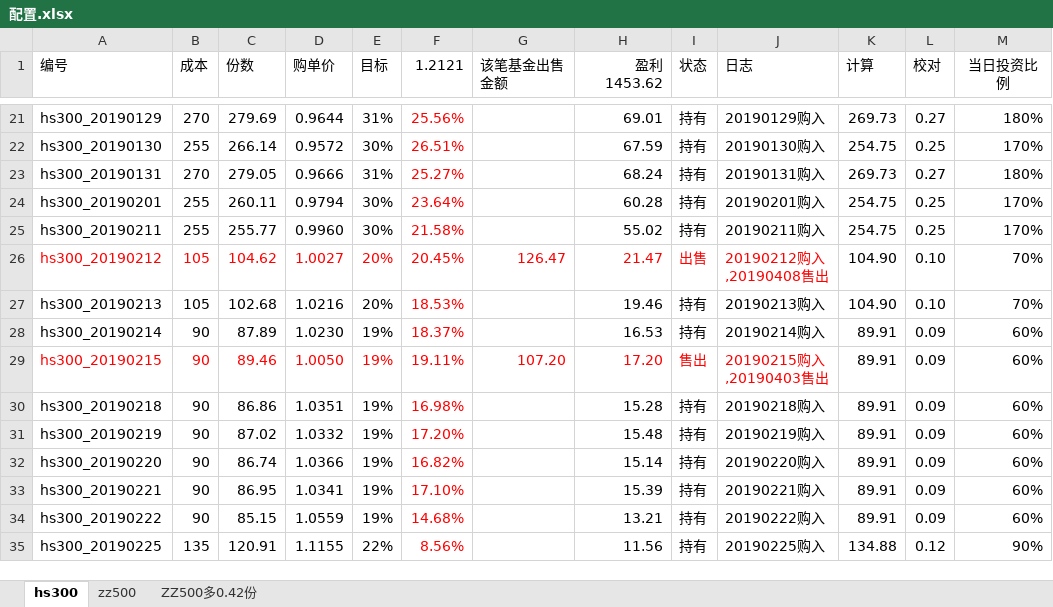
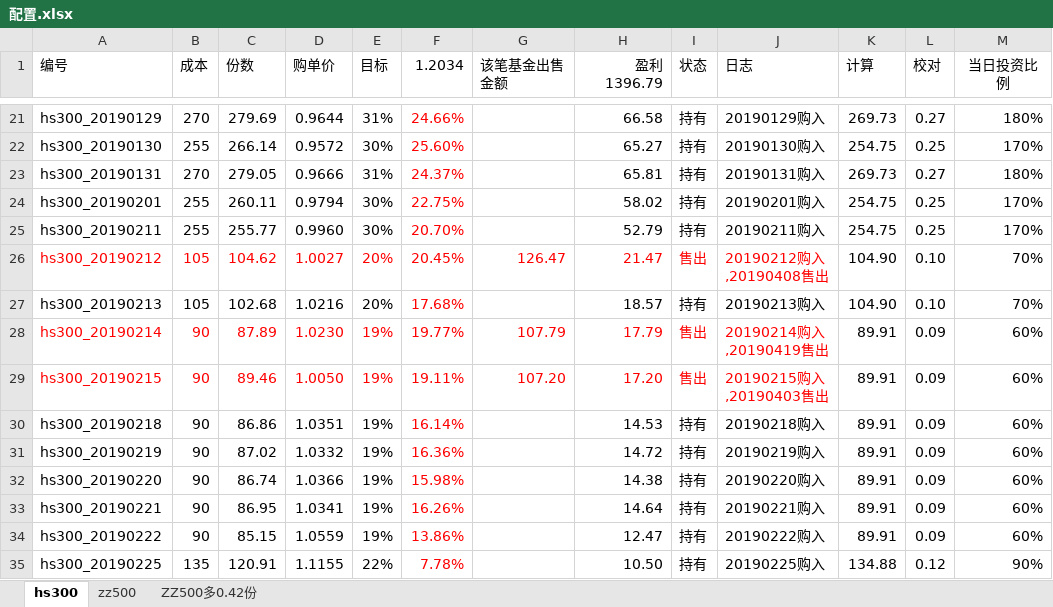
Before and after one commit to husky8/cccode, an Excel workbook: invest/配置.xlsx, sheet hs300, drawn as a sheet; only a part is shown, gaps mark what is left out; values as stored, in another font and other column widths than the file's, no borders; conditional formats not drawn; the diff covers the shown part only; the diff names each change by its address in the sheet, - before the commit and + after, or states it on an @@ line.

```diff
--- a/invest/配置.xlsx (sheet hs300)
+++ b/invest/配置.xlsx (sheet hs300)
-F1: 1.2121
+F1: 1.2034
-H1: 盈利1453.62
+H1: 盈利1396.79
-F21 (1.2034): 25.56%
+F21 (1.2034): 24.66%
-H21 (盈利1396.79): 69.01
+H21 (盈利1396.79): 66.58
-F22 (1.2034): 26.51%
+F22 (1.2034): 25.60%
-H22 (盈利1396.79): 67.59
+H22 (盈利1396.79): 65.27
-F23 (1.2034): 25.27%
+F23 (1.2034): 24.37%
-H23 (盈利1396.79): 68.24
+H23 (盈利1396.79): 65.81
-F24 (1.2034): 23.64%
+F24 (1.2034): 22.75%
-H24 (盈利1396.79): 60.28
+H24 (盈利1396.79): 58.02
-F25 (1.2034): 21.58%
+F25 (1.2034): 20.70%
-H25 (盈利1396.79): 55.02
+H25 (盈利1396.79): 52.79
-I26 (状态): 出售
+I26 (状态): 售出
-F27 (1.2034): 18.53%
+F27 (1.2034): 17.68%
-H27 (盈利1396.79): 19.46
+H27 (盈利1396.79): 18.57
-A28:E28 text colour: black
+A28:E28 text colour: #FF0000
-F28 (1.2034): 18.37%
+F28 (1.2034): 19.77%
-G28 (该笔基金出售金额): (empty)
+G28 (该笔基金出售金额): 107.79
-H28 (盈利1396.79): 16.53
+H28 (盈利1396.79): 17.79
-H28:J28 text colour: black
+H28:J28 text colour: #FF0000
-I28 (状态): 持有
+I28 (状态): 售出
-J28 (日志): 20190214购入
+J28 (日志): 20190214购入,20190419售出
-F30 (1.2034): 16.98%
+F30 (1.2034): 16.14%
-H30 (盈利1396.79): 15.28
+H30 (盈利1396.79): 14.53
-F31 (1.2034): 17.20%
+F31 (1.2034): 16.36%
-H31 (盈利1396.79): 15.48
+H31 (盈利1396.79): 14.72
-F32 (1.2034): 16.82%
+F32 (1.2034): 15.98%
-H32 (盈利1396.79): 15.14
+H32 (盈利1396.79): 14.38
-F33 (1.2034): 17.10%
+F33 (1.2034): 16.26%
-H33 (盈利1396.79): 15.39
+H33 (盈利1396.79): 14.64
-F34 (1.2034): 14.68%
+F34 (1.2034): 13.86%
-H34 (盈利1396.79): 13.21
+H34 (盈利1396.79): 12.47
-F35 (1.2034): 8.56%
+F35 (1.2034): 7.78%
-H35 (盈利1396.79): 11.56
+H35 (盈利1396.79): 10.50
```
Also changed, not shown: 5 added rows, 18 hidden or unhidden rows and 68 edited cells elsewhere in this sheet, sheet zz500.
